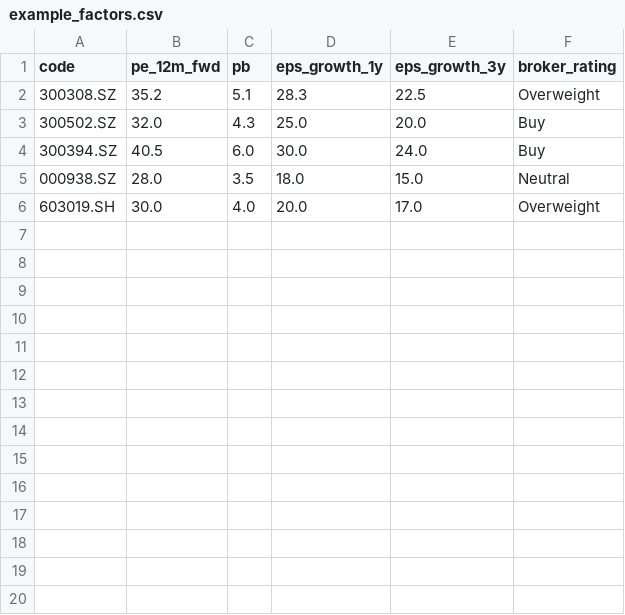
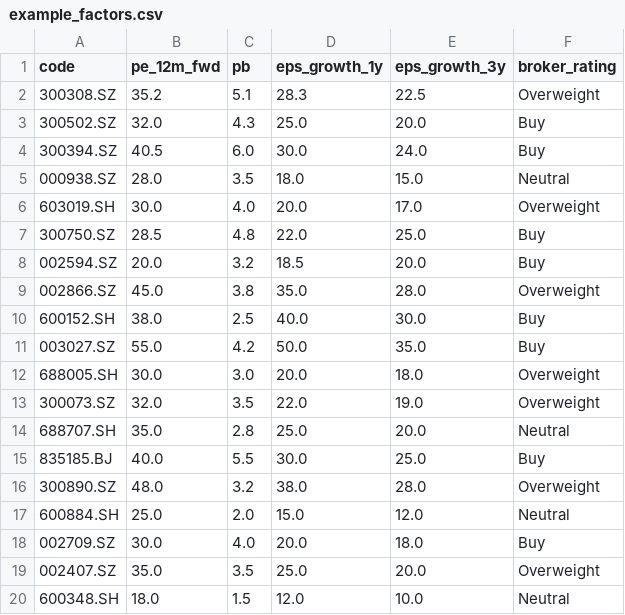
Before and after one commit to joansongjr/richman-skill, a CSV file: data/factors/example_factors.csv, drawn as a sheet.

```diff
--- a/data/factors/example_factors.csv
+++ b/data/factors/example_factors.csv
@@ -6 +6,15 @@ code,pe_12m_fwd,pb,eps_growth_1y,eps_growth_3y,broker_rating
 603019.SH,30.0,4.0,20.0,17.0,Overweight
+300750.SZ,28.5,4.8,22.0,25.0,Buy
+002594.SZ,20.0,3.2,18.5,20.0,Buy
+002866.SZ,45.0,3.8,35.0,28.0,Overweight
+600152.SH,38.0,2.5,40.0,30.0,Buy
+003027.SZ,55.0,4.2,50.0,35.0,Buy
+688005.SH,30.0,3.0,20.0,18.0,Overweight
+300073.SZ,32.0,3.5,22.0,19.0,Overweight
+688707.SH,35.0,2.8,25.0,20.0,Neutral
+835185.BJ,40.0,5.5,30.0,25.0,Buy
+300890.SZ,48.0,3.2,38.0,28.0,Overweight
+600884.SH,25.0,2.0,15.0,12.0,Neutral
+002709.SZ,30.0,4.0,20.0,18.0,Buy
+002407.SZ,35.0,3.5,25.0,20.0,Overweight
+600348.SH,18.0,1.5,12.0,10.0,Neutral
```
Also changed, not shown: 3 other files.
